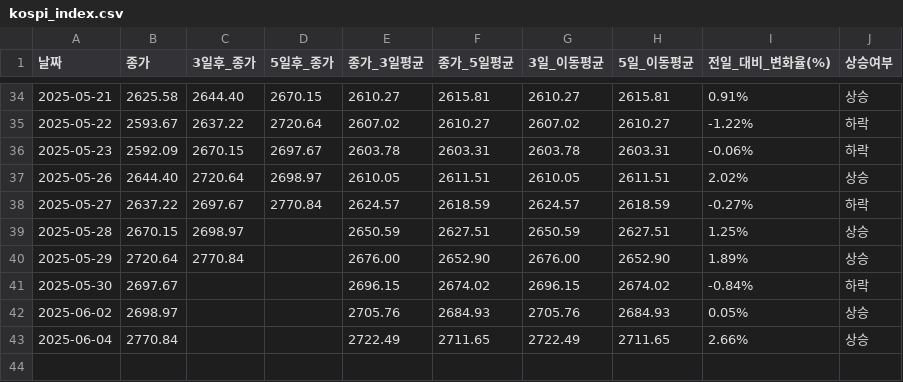
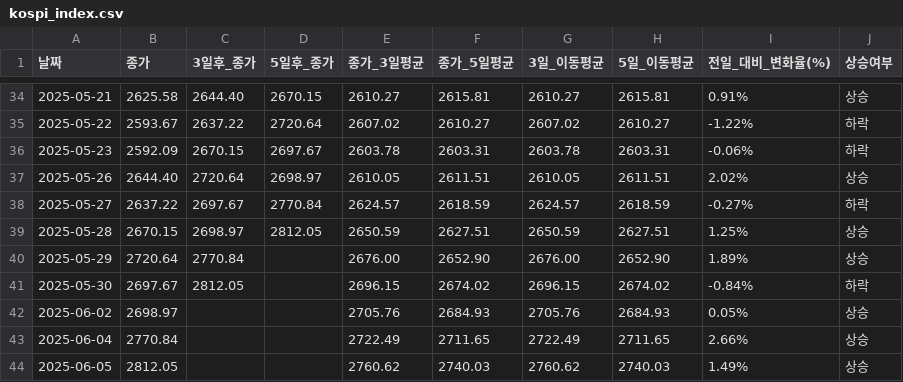
Before and after one commit to YMDarkness/Web_Crawling, a CSV file: kospi_test/kospi_index.csv, drawn as a sheet; only a part is shown, gaps mark what is left out.

Commit message:
코스피 지수 데이터

```diff
--- a/kospi_test/kospi_index.csv
+++ b/kospi_test/kospi_index.csv
@@ -38,6 +38,7 @@
 2025-05-27,2637.22,2697.67,2770.84,2624.57,2618.59,2624.57,2618.59,-0.27%,하락
-2025-05-28,2670.15,2698.97,,2650.59,2627.51,2650.59,2627.51,1.25%,상승
+2025-05-28,2670.15,2698.97,2812.05,2650.59,2627.51,2650.59,2627.51,1.25%,상승
 2025-05-29,2720.64,2770.84,,2676.00,2652.90,2676.00,2652.90,1.89%,상승
-2025-05-30,2697.67,,,2696.15,2674.02,2696.15,2674.02,-0.84%,하락
+2025-05-30,2697.67,2812.05,,2696.15,2674.02,2696.15,2674.02,-0.84%,하락
 2025-06-02,2698.97,,,2705.76,2684.93,2705.76,2684.93,0.05%,상승
 2025-06-04,2770.84,,,2722.49,2711.65,2722.49,2711.65,2.66%,상승
+2025-06-05,2812.05,,,2760.62,2740.03,2760.62,2740.03,1.49%,상승
```
